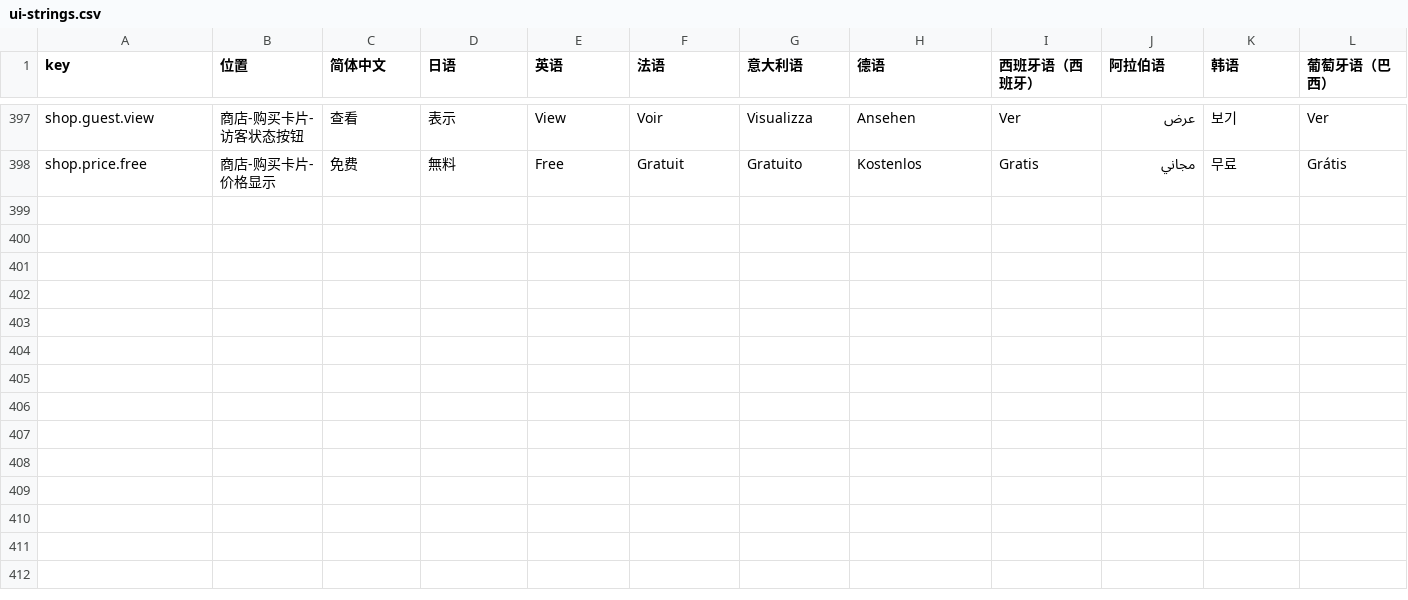
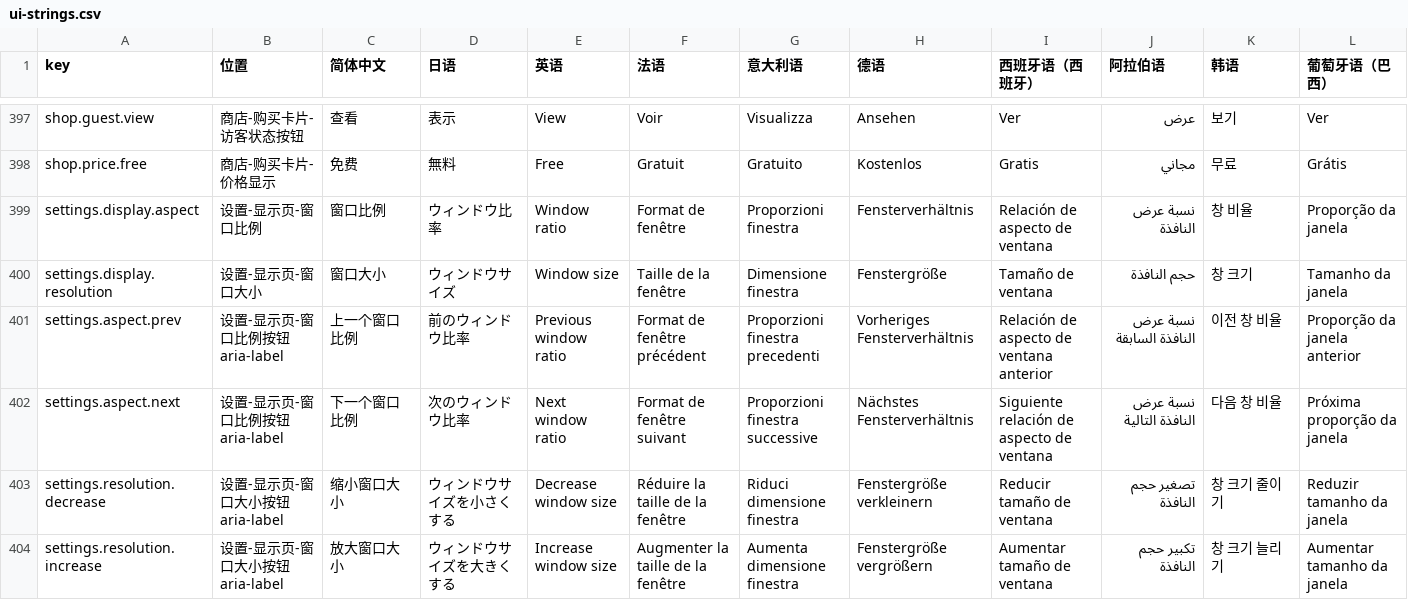
Before and after one commit to JianZhaNoSwine/FGEXPIG-Official-Website, a CSV file: i18n/ui-strings.csv, drawn as a sheet; only a part is shown, gaps mark what is left out; rows hold the shown columns only; the diff covers the shown part only; the diff names each change by its address in the sheet, - before the commit and + after, or states it on an @@ line.

```diff
--- a/i18n/ui-strings.csv
+++ b/i18n/ui-strings.csv
+row 399: settings.display.aspect | 设置-显示页-窗口比例 | 窗口比例 | ウィンドウ比率 | Window ratio | Format de fenêtre | Proporzioni finestra | Fensterverhältnis | Relación de aspecto de ventana | نسبة عرض النافذة | 창 비율 | Proporção da janela
+row 400: settings.display.resolution | 设置-显示页-窗口大小 | 窗口大小 | ウィンドウサイズ | Window size | Taille de la fenêtre | Dimensione finestra | Fenstergröße | Tamaño de ventana | حجم النافذة | 창 크기 | Tamanho da janela
+row 401: settings.aspect.prev | 设置-显示页-窗口比例按钮 aria-label | 上一个窗口比例 | 前のウィンドウ比率 | Previous window ratio | Format de fenêtre précédent | Proporzioni finestra precedenti | Vorheriges Fensterverhältnis | Relación de aspecto de ventana anterior | نسبة عرض النافذة السابقة | 이전 창 비율 | Proporção da janela anterior
+row 402: settings.aspect.next | 设置-显示页-窗口比例按钮 aria-label | 下一个窗口比例 | 次のウィンドウ比率 | Next window ratio | Format de fenêtre suivant | Proporzioni finestra successive | Nächstes Fensterverhältnis | Siguiente relación de aspecto de ventana | نسبة عرض النافذة التالية | 다음 창 비율 | Próxima proporção da janela
+row 403: settings.resolution.decrease | 设置-显示页-窗口大小按钮 aria-label | 缩小窗口大小 | ウィンドウサイズを小さくする | Decrease window size | Réduire la taille de la fenêtre | Riduci dimensione finestra | Fenstergröße verkleinern | Reducir tamaño de ventana | تصغير حجم النافذة | 창 크기 줄이기 | Reduzir tamanho da janela
+row 404: settings.resolution.increase | 设置-显示页-窗口大小按钮 aria-label | 放大窗口大小 | ウィンドウサイズを大きくする | Increase window size | Augmenter la taille de la fenêtre | Aumenta dimensione finestra | Fenstergröße vergrößern | Aumentar tamaño de ventana | تكبير حجم النافذة | 창 크기 늘리기 | Aumentar tamanho da janela
```
Also changed, not shown: 6 added rows elsewhere in this file, 27 other files.
